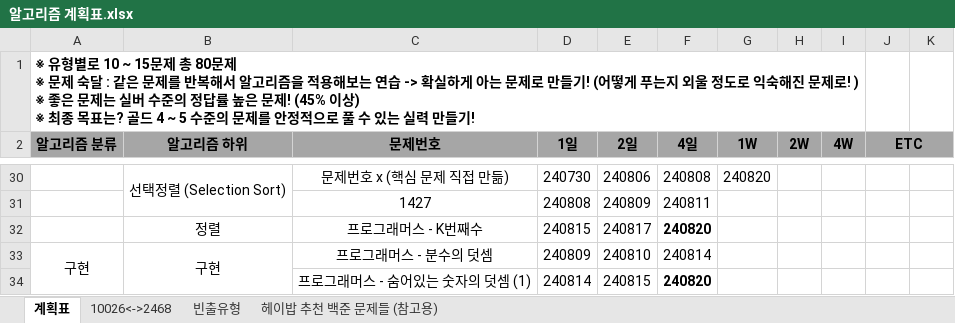
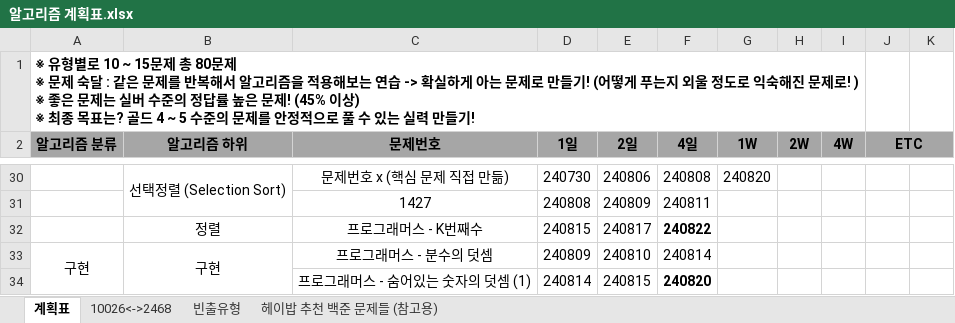
Before and after one commit to developerKTU/AlgorithmStudy, an Excel workbook: 알고리즘 계획표.xlsx, sheet 계획표, drawn as a sheet; only a part is shown, gaps mark what is left out; values as stored, in another font and other column widths than the file's, no borders; the diff names each change by its address in the sheet, - before the commit and + after, or states it on an @@ line.

Commit message:
Algorithm Study - 프로그래머스 : K번째수 일정표 업데이트

```diff
--- a/알고리즘 계획표.xlsx (sheet 계획표)
+++ b/알고리즘 계획표.xlsx (sheet 계획표)
-F32 (4일): 240820
+F32 (4일): 240822
```
